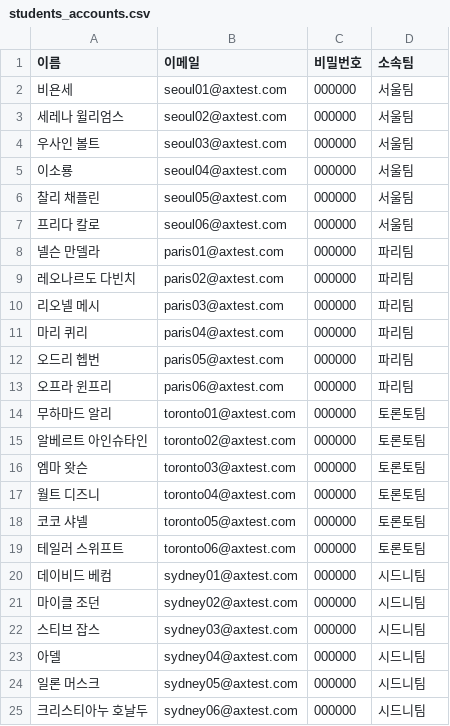
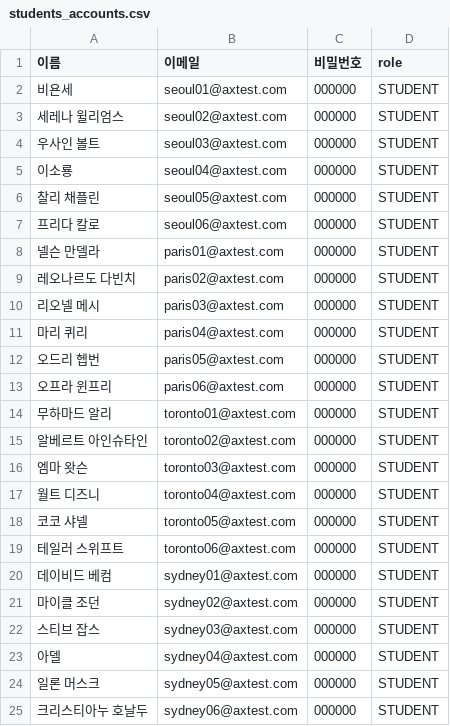
Before and after one commit to jin-park0115/ax-evalutator, a CSV file: project/data/seed/students_accounts.csv, drawn as a sheet.

Commit message:
feat: CSV로 학생 계정 생성하는 import_students 커맨드 구현
- management/commands 패키지 초기화 파일 누락 수정
- seed CSV를 소속팀 대신 role(STUDENT) 컬럼으로 변경

```diff
--- a/project/data/seed/students_accounts.csv
+++ b/project/data/seed/students_accounts.csv
@@ -1,25 +1,25 @@
-이름,이메일,비밀번호,소속팀
-비욘세,seoul01@axtest.com,000000,서울팀
-세레나 윌리엄스,seoul02@axtest.com,000000,서울팀
-우사인 볼트,seoul03@axtest.com,000000,서울팀
-이소룡,seoul04@axtest.com,000000,서울팀
-찰리 채플린,seoul05@axtest.com,000000,서울팀
-프리다 칼로,seoul06@axtest.com,000000,서울팀
-넬슨 만델라,paris01@axtest.com,000000,파리팀
-레오나르도 다빈치,paris02@axtest.com,000000,파리팀
-리오넬 메시,paris03@axtest.com,000000,파리팀
-마리 퀴리,paris04@axtest.com,000000,파리팀
-오드리 헵번,paris05@axtest.com,000000,파리팀
-오프라 윈프리,paris06@axtest.com,000000,파리팀
-무하마드 알리,toronto01@axtest.com,000000,토론토팀
-알베르트 아인슈타인,toronto02@axtest.com,000000,토론토팀
-엠마 왓슨,toronto03@axtest.com,000000,토론토팀
-월트 디즈니,toronto04@axtest.com,000000,토론토팀
-코코 샤넬,toronto05@axtest.com,000000,토론토팀
-테일러 스위프트,toronto06@axtest.com,000000,토론토팀
-데이비드 베컴,sydney01@axtest.com,000000,시드니팀
-마이클 조던,sydney02@axtest.com,000000,시드니팀
-스티브 잡스,sydney03@axtest.com,000000,시드니팀
-아델,sydney04@axtest.com,000000,시드니팀
-일론 머스크,sydney05@axtest.com,000000,시드니팀
-크리스티아누 호날두,sydney06@axtest.com,000000,시드니팀
+이름,이메일,비밀번호,role
+비욘세,seoul01@axtest.com,000000,STUDENT
+세레나 윌리엄스,seoul02@axtest.com,000000,STUDENT
+우사인 볼트,seoul03@axtest.com,000000,STUDENT
+이소룡,seoul04@axtest.com,000000,STUDENT
+찰리 채플린,seoul05@axtest.com,000000,STUDENT
+프리다 칼로,seoul06@axtest.com,000000,STUDENT
+넬슨 만델라,paris01@axtest.com,000000,STUDENT
+레오나르도 다빈치,paris02@axtest.com,000000,STUDENT
+리오넬 메시,paris03@axtest.com,000000,STUDENT
+마리 퀴리,paris04@axtest.com,000000,STUDENT
+오드리 헵번,paris05@axtest.com,000000,STUDENT
+오프라 윈프리,paris06@axtest.com,000000,STUDENT
+무하마드 알리,toronto01@axtest.com,000000,STUDENT
+알베르트 아인슈타인,toronto02@axtest.com,000000,STUDENT
+엠마 왓슨,toronto03@axtest.com,000000,STUDENT
+월트 디즈니,toronto04@axtest.com,000000,STUDENT
+코코 샤넬,toronto05@axtest.com,000000,STUDENT
+테일러 스위프트,toronto06@axtest.com,000000,STUDENT
+데이비드 베컴,sydney01@axtest.com,000000,STUDENT
+마이클 조던,sydney02@axtest.com,000000,STUDENT
+스티브 잡스,sydney03@axtest.com,000000,STUDENT
+아델,sydney04@axtest.com,000000,STUDENT
+일론 머스크,sydney05@axtest.com,000000,STUDENT
+크리스티아누 호날두,sydney06@axtest.com,000000,STUDENT
```
Also changed, not shown: 4 other files.
